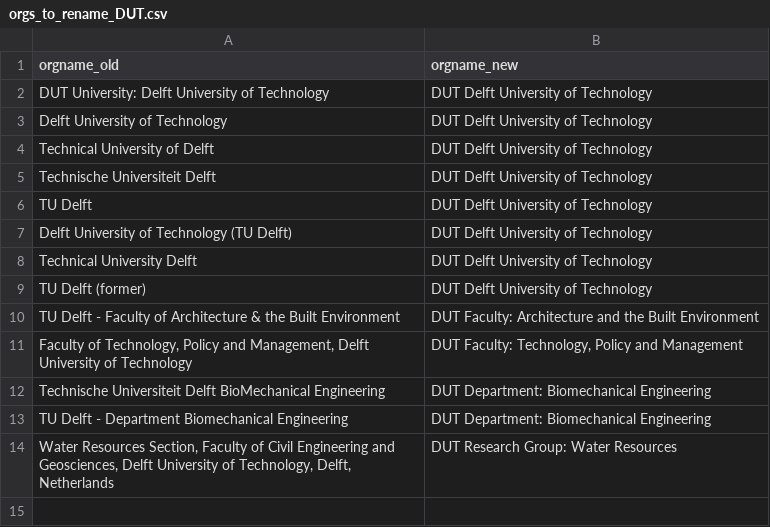
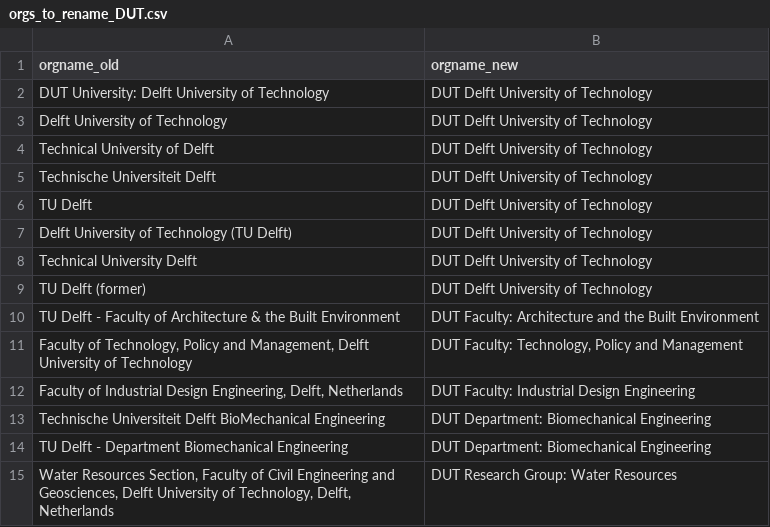
Before and after one commit to UtrechtUniversity/ricgraph, a CSV file: enhance/orgs_to_rename_DUT.csv, drawn as a sheet.

```diff
--- a/enhance/orgs_to_rename_DUT.csv
+++ b/enhance/orgs_to_rename_DUT.csv
@@ -11,2 +11,3 @@ TU Delft - Faculty of Architecture & the Built Environment,DUT Faculty: Architec
 "Faculty of Technology, Policy and Management, Delft University of Technology","DUT Faculty: Technology, Policy and Management"
+"Faculty of Industrial Design Engineering, Delft, Netherlands",DUT Faculty: Industrial Design Engineering
 Technische Universiteit Delft BioMechanical Engineering,DUT Department: Biomechanical Engineering
```
Also changed, not shown: enhance/orgs_to_rename_AUMC.csv.
